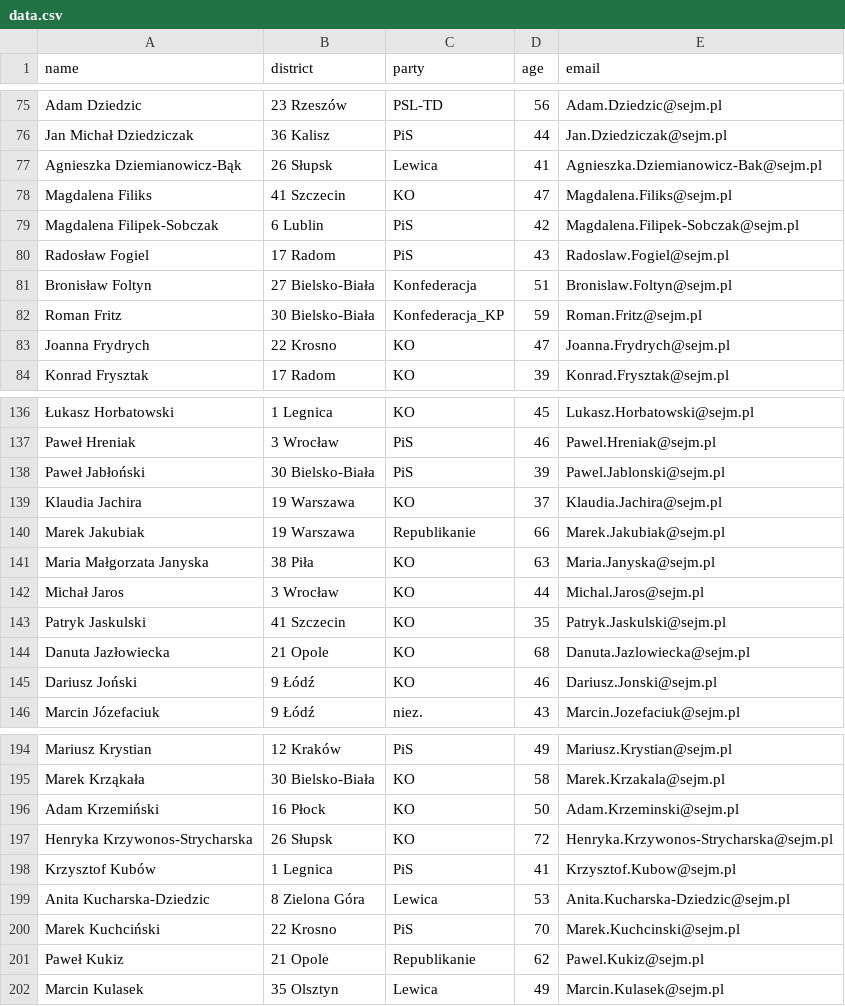
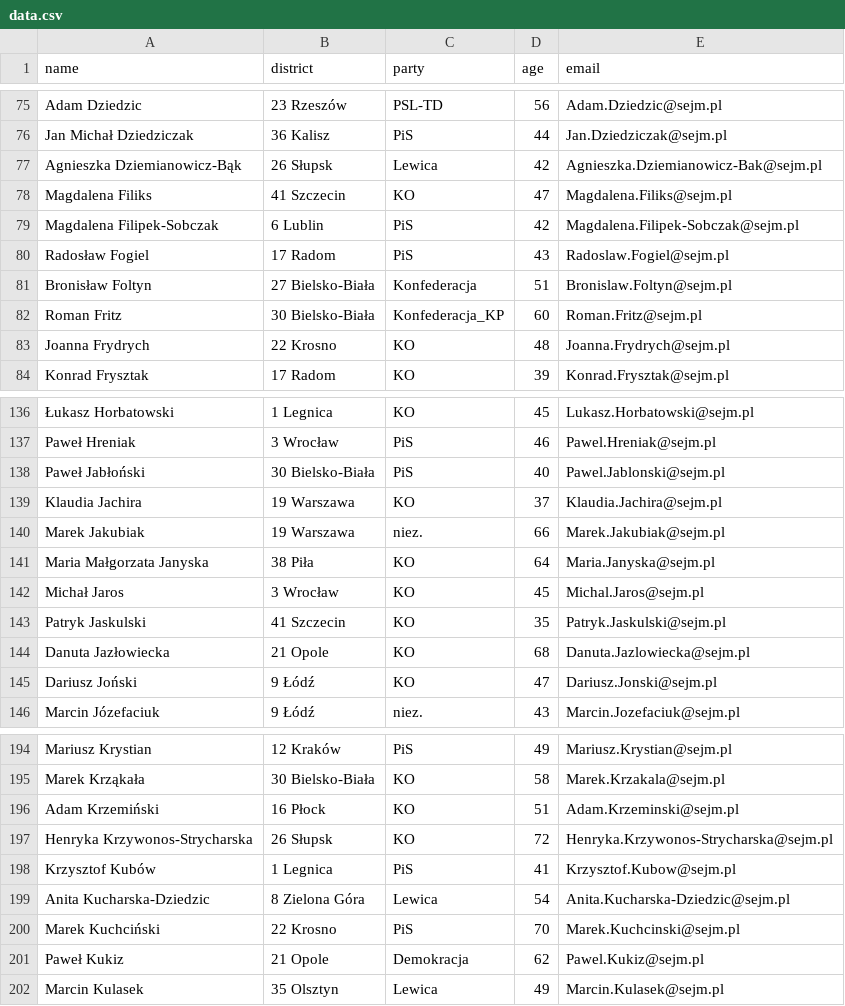
Before and after one commit to jakubmatyszewski/PL-politicians-data, a CSV file: data/data.csv, drawn as a sheet; only a part is shown, gaps mark what is left out; the diff covers the shown part only; the diff names each change by its address in the sheet, - before the commit and + after, or states it on an @@ line.

Commit message:
Latest data: Sun Feb  1 02:13:05 UTC 2026

```diff
--- a/data/data.csv
+++ b/data/data.csv
-D77 (age): 41
+D77 (age): 42
-D82 (age): 59
+D82 (age): 60
-D83 (age): 47
+D83 (age): 48
-D138 (age): 39
+D138 (age): 40
-C140 (party): Republikanie
+C140 (party): niez.
-D141 (age): 63
+D141 (age): 64
-D142 (age): 44
+D142 (age): 45
-D145 (age): 46
+D145 (age): 47
-D196 (age): 50
+D196 (age): 51
-D199 (age): 53
+D199 (age): 54
-C201 (party): Republikanie
+C201 (party): Demokracja
```
Also changed, not shown: 29 edited cells elsewhere in this file.
